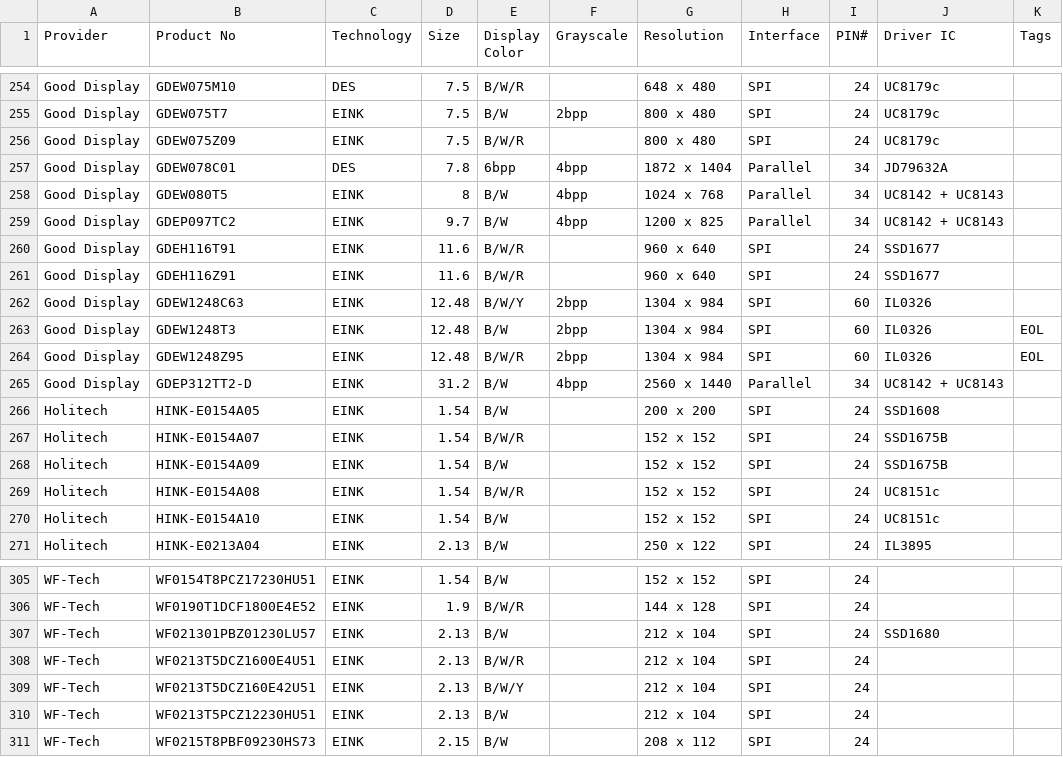
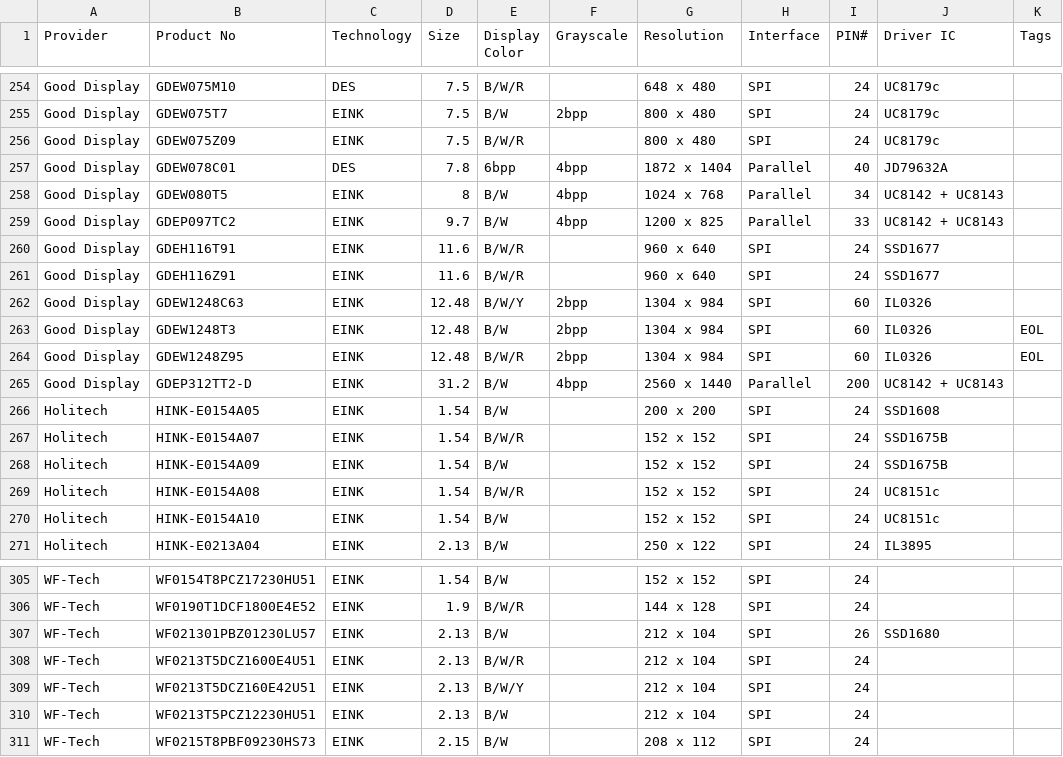
Before and after one commit to CursedHardware/epd-datasheet, a CSV file: epd-display.csv, drawn as a sheet; only a part is shown, gaps mark what is left out.

```diff
--- a/epd-display.csv
+++ b/epd-display.csv
@@ -256,5 +256,5 @@ Good Display,GDEW075T7,EINK,7.5,B/W,2bpp,800 x 480,SPI,24,UC8179c,
 Good Display,GDEW075Z09,EINK,7.5,B/W/R,,800 x 480,SPI,24,UC8179c,
-Good Display,GDEW078C01,DES,7.8,6bpp,4bpp,1872 x 1404,Parallel,34,JD79632A,
+Good Display,GDEW078C01,DES,7.8,6bpp,4bpp,1872 x 1404,Parallel,40,JD79632A,
 Good Display,GDEW080T5,EINK,8,B/W,4bpp,1024 x 768,Parallel,34,UC8142 + UC8143,
-Good Display,GDEP097TC2,EINK,9.7,B/W,4bpp,1200 x 825,Parallel,34,UC8142 + UC8143,
+Good Display,GDEP097TC2,EINK,9.7,B/W,4bpp,1200 x 825,Parallel,33,UC8142 + UC8143,
 Good Display,GDEH116T91,EINK,11.6,B/W/R,,960 x 640,SPI,24,SSD1677,
@@ -264,3 +264,3 @@ Good Display,GDEW1248T3,EINK,12.48,B/W,2bpp,1304 x 984,SPI,60,IL0326,EOL
 Good Display,GDEW1248Z95,EINK,12.48,B/W/R,2bpp,1304 x 984,SPI,60,IL0326,EOL
-Good Display,GDEP312TT2-D,EINK,31.2,B/W,4bpp,2560 x 1440,Parallel,34,UC8142 + UC8143,
+Good Display,GDEP312TT2-D,EINK,31.2,B/W,4bpp,2560 x 1440,Parallel,200,UC8142 + UC8143,
 Holitech,HINK-E0154A05,EINK,1.54,B/W,,200 x 200,SPI,24,SSD1608,
@@ -306,3 +306,3 @@ WF-Tech,WF0154T8PCZ17230HU51,EINK,1.54,B/W,,152 x 152,SPI,24,,
 WF-Tech,WF0190T1DCF1800E4E52,EINK,1.9,B/W/R,,144 x 128,SPI,24,,
-WF-Tech,WF021301PBZ01230LU57,EINK,2.13,B/W,,212 x 104,SPI,24,SSD1680,
+WF-Tech,WF021301PBZ01230LU57,EINK,2.13,B/W,,212 x 104,SPI,26,SSD1680,
 WF-Tech,WF0213T5DCZ1600E4U51,EINK,2.13,B/W/R,,212 x 104,SPI,24,,
```
Also changed, not shown: 2 other files.
